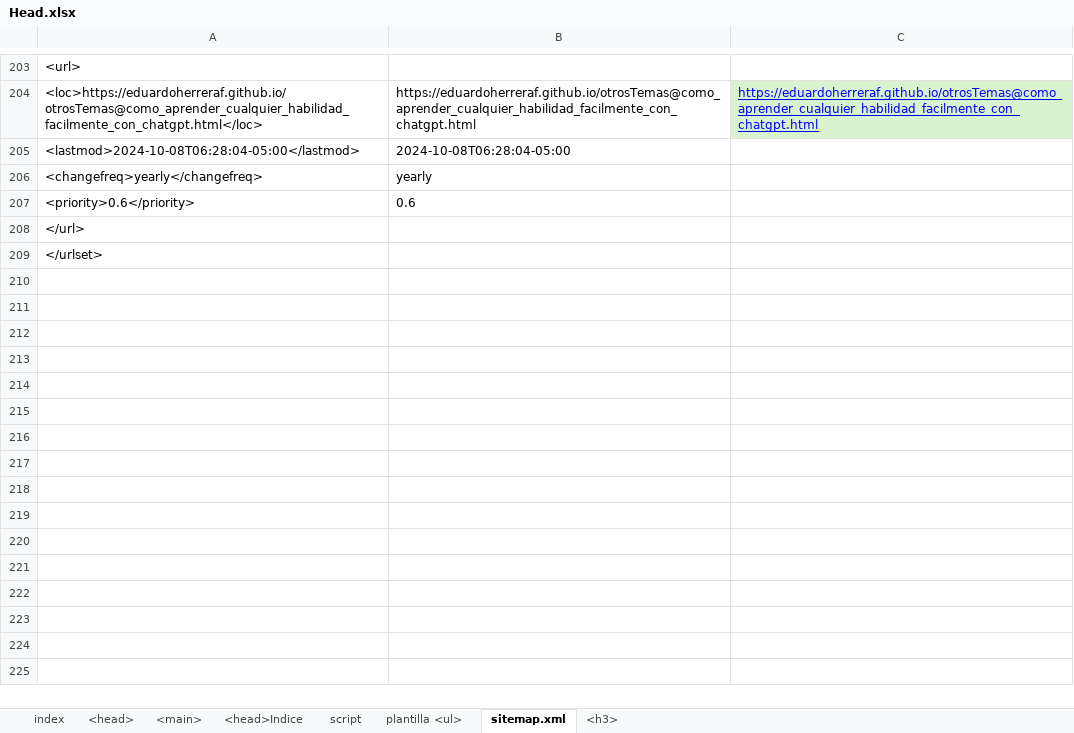
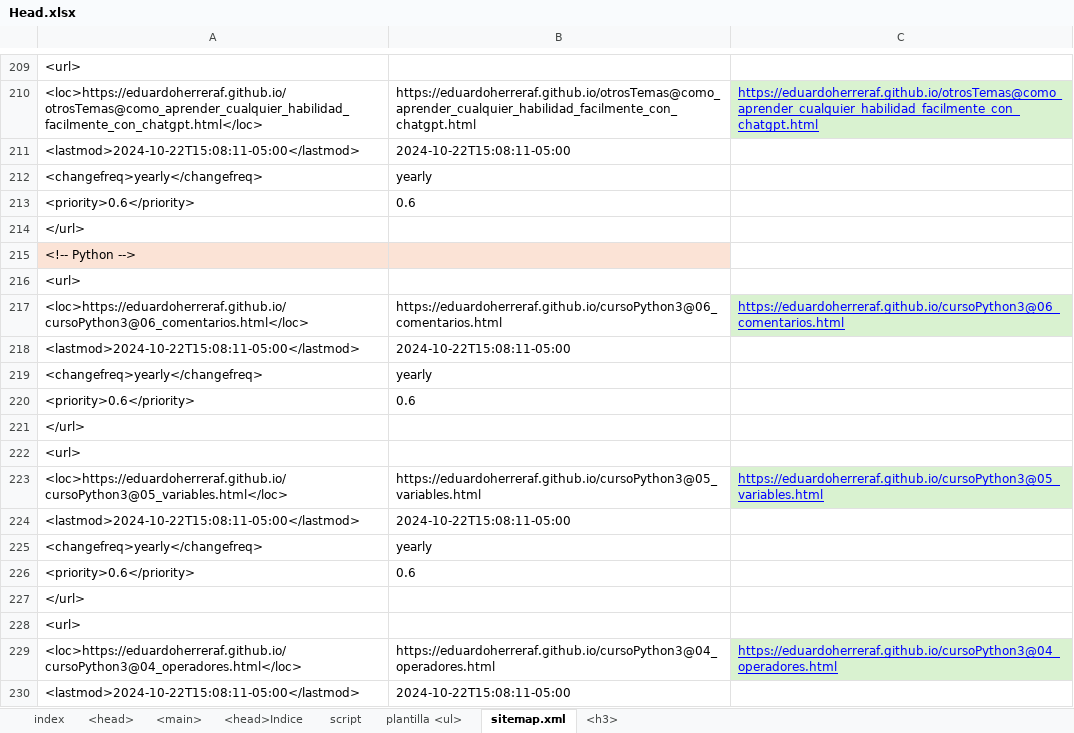
Before and after one commit to eduardoherreraf/PlantillaMiPagina, an Excel workbook: src/Head.xlsx, sheet sitemap.xml, drawn as a sheet; only a part is shown, gaps mark what is left out; the shorter side is filled out with more unchanged rows; values as stored, in another font and other column widths than the file's, no borders; conditional formats not drawn; removed rows and columns are numbered as before the commit, all else as after; the diff covers the shown part only; the diff names each change by its address in the sheet, - before the commit and + after, or states it on an @@ line.

Commit message:
Add: cursoPython3@06_comentarios.html

```diff
--- a/src/Head.xlsx (sheet sitemap.xml)
+++ b/src/Head.xlsx (sheet sitemap.xml)
-row 205: <lastmod>2024-10-08T06:28:04-05:00</lastmod> | 2024-10-08T06:28:04-05:00
+row 211: <lastmod>2024-10-22T15:08:11-05:00</lastmod> | 2024-10-22T15:08:11-05:00
+row 212: <changefreq>yearly</changefreq> | yearly
+row 213: <priority>0.6</priority> | 0.6
+row 214: </url>
+row 215: <!-- Python -->
+row 216: <url>
+row 217: <loc>https://eduardoherreraf.github.io/cursoPython3@06_comentarios.html</loc> | https://eduardoherreraf.github.io/cursoPython3@06_comentarios.html | https://eduardoherreraf.github.io/cursoPython3@06_comentarios.html
+row 218: <lastmod>2024-10-22T15:08:11-05:00</lastmod> | 2024-10-22T15:08:11-05:00
+row 219: <changefreq>yearly</changefreq> | yearly
+row 220: <priority>0.6</priority> | 0.6
+row 221: </url>
+row 222: <url>
+row 223: <loc>https://eduardoherreraf.github.io/cursoPython3@05_variables.html</loc> | https://eduardoherreraf.github.io/cursoPython3@05_variables.html | https://eduardoherreraf.github.io/cursoPython3@05_variables.html
+row 224: <lastmod>2024-10-22T15:08:11-05:00</lastmod> | 2024-10-22T15:08:11-05:00
+row 225: <changefreq>yearly</changefreq> | yearly
+row 226: <priority>0.6</priority> | 0.6
+row 227: </url>
+row 228: <url>
+row 229: <loc>https://eduardoherreraf.github.io/cursoPython3@04_operadores.html</loc> | https://eduardoherreraf.github.io/cursoPython3@04_operadores.html | https://eduardoherreraf.github.io/cursoPython3@04_operadores.html
+row 230: <lastmod>2024-10-22T15:08:11-05:00</lastmod> | 2024-10-22T15:08:11-05:00
```
Also changed, not shown: 56 added rows, 32 removed rows and 1 edited cell elsewhere in this sheet, sheet <h3>, sheet <main>, sheet plantilla <ul>, sheet <head>, formulas that keep their value, hidden cells, 7 other files.
